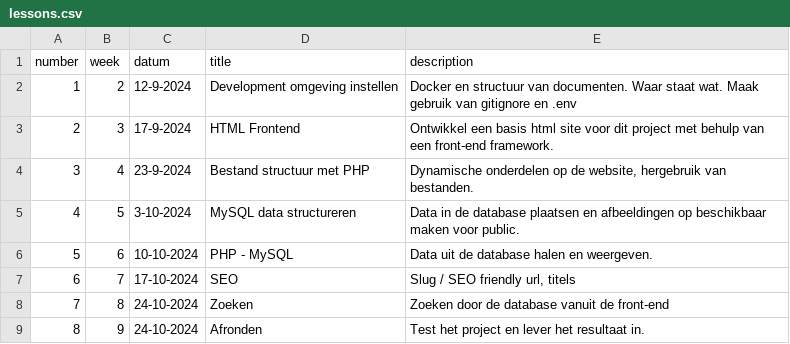
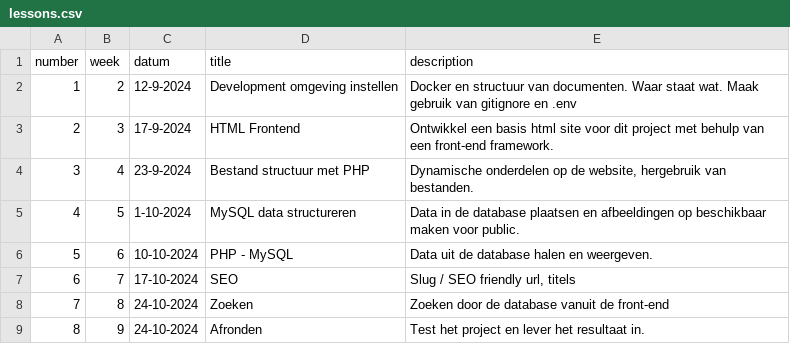
Before and after one commit to jheidebrink-ma/m5prog_opdrachtensite, a CSV file: _data/lessons.csv, drawn as a sheet.

Commit message:
open lesson 4

```diff
--- a/_data/lessons.csv
+++ b/_data/lessons.csv
@@ -4,3 +4,3 @@
 3,"4","23-9-2024","Bestand structuur met PHP","Dynamische onderdelen op de website, hergebruik van bestanden.",
-4,"5","3-10-2024","MySQL data structureren","Data in de database plaatsen en afbeeldingen op beschikbaar maken voor public.",
+4,"5","1-10-2024","MySQL data structureren","Data in de database plaatsen en afbeeldingen op beschikbaar maken voor public.",
 5,"6","10-10-2024","PHP - MySQL","Data uit de database halen en weergeven.",
```
